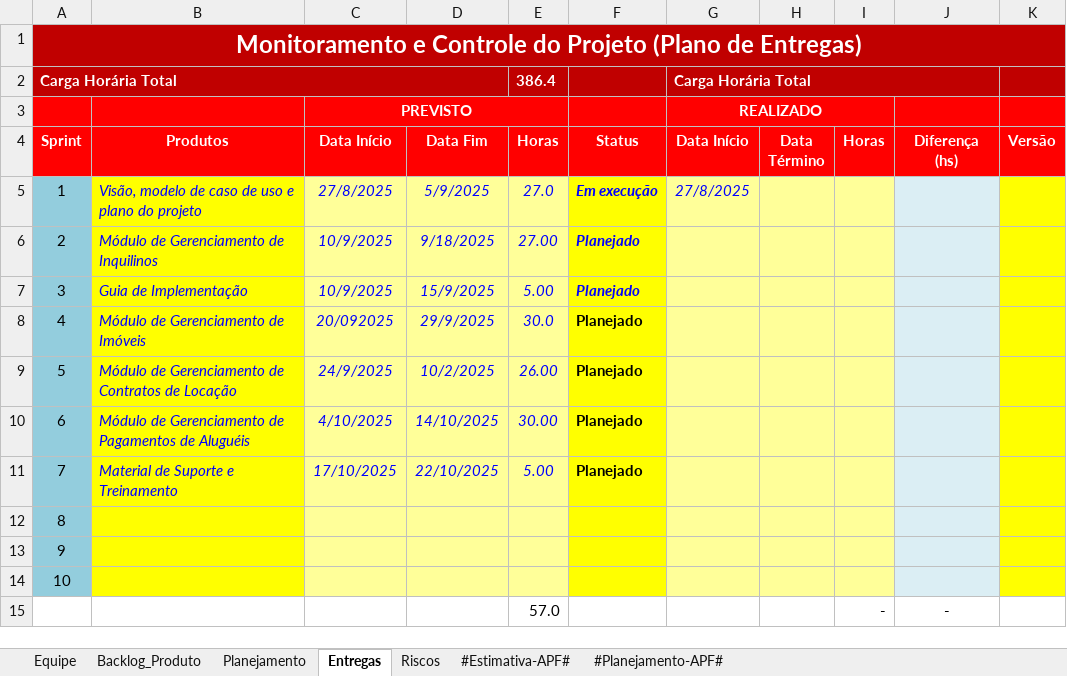
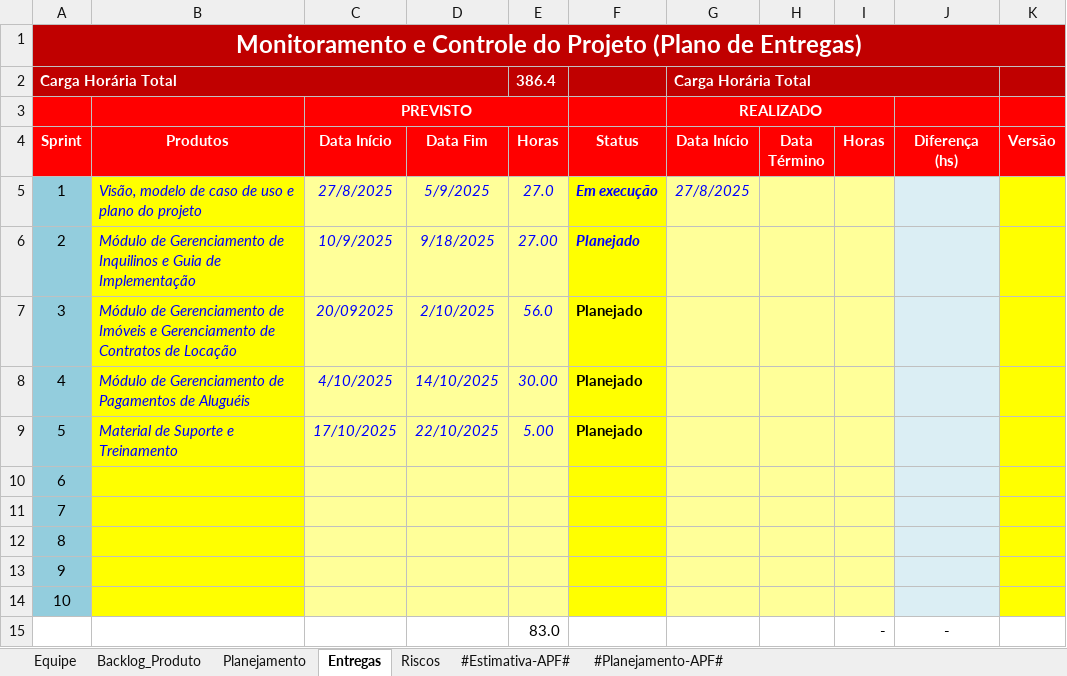
Before and after one commit to ProjetoMurakami/CONIM_ContractImovel, an Excel workbook: 6.Gerenciamento de Projeto/CONIM -Planejamento e Controle do Projeto_v-1 .xlsx, sheet Entregas, drawn as a sheet; values as stored, in another font and other column widths than the file's, no borders; conditional formats not drawn; removed rows and columns are numbered as before the commit, all else as after; the diff names each change by its address in the sheet, - before the commit and + after, or states it on an @@ line.

Commit message:
Adequação do plano de entrega CONIM

```diff
--- a/6.Gerenciamento de Projeto/CONIM -Planejamento e Controle do Projeto_v-1 .xlsx (sheet Entregas)
+++ b/6.Gerenciamento de Projeto/CONIM -Planejamento e Controle do Projeto_v-1 .xlsx (sheet Entregas)
-B6 (Produtos): …de Inquilinos
+B6 (Produtos): …de Inquilinos e Guia de Implementação
-row 7: 3 | Guia de Implementação | 10/9/2025 | 15/9/2025 | 5.00 | Planejado
@@ column A (Sprint) renumbered between rows 7 and 12 @@
-B7 (Produtos): …de Imóveis
+B7 (Produtos): …de Imóveis e Gerenciamento de Contratos de Locação
-D7 (Data Fim): 29/9/2025
+D7 (Data Fim): 2/10/2025
-E7 (Horas): 30.0
+E7 (Horas): 56.0
-row 9: 5 | Módulo de Gerenciamento de Contratos de Locação | 24/9/2025 | 10/2/2025 | 26.00 | Planejado
+row 13: 9
+row 14: 10
-E15 (Horas): 57.0
+E15 (Horas): 83.0
```
